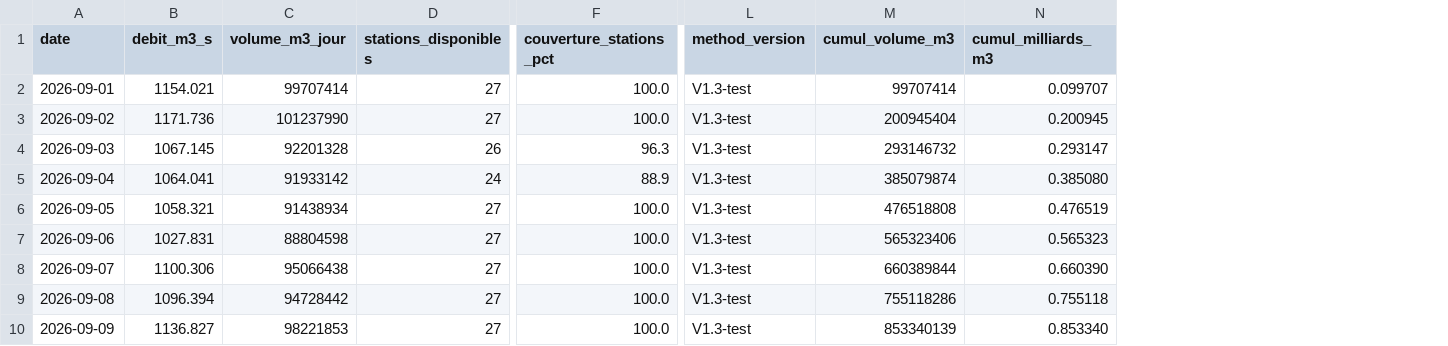
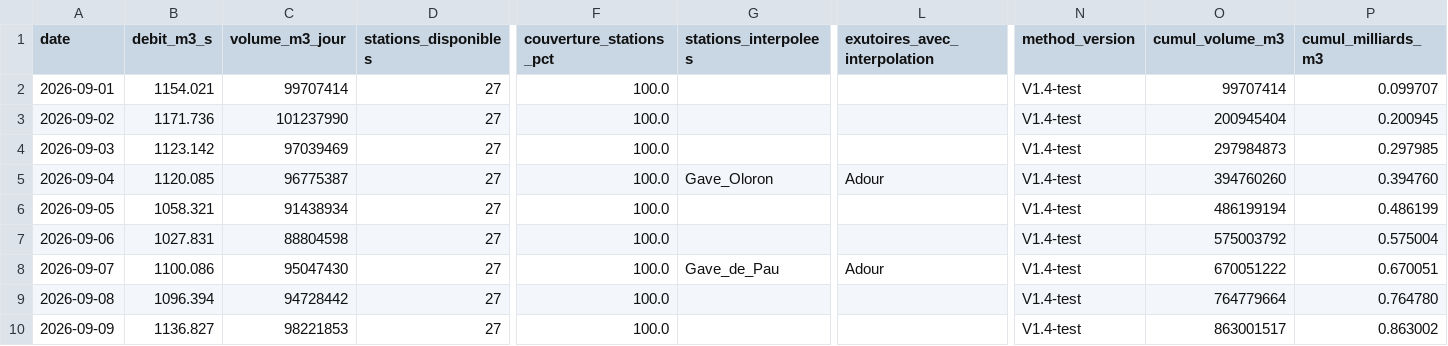
Before and after one commit to Franck222-cody/Compteur-eau-france-test, a CSV file: data_v1/historique_v1.csv, drawn as a sheet; only a part is shown, gaps mark what is left out; addresses are those after the commit; the diff covers the shown part only; the diff names each change by its address in the sheet, - before the commit and + after, or states it on an @@ line.

```diff
--- a/data_v1/historique_v1.csv
+++ b/data_v1/historique_v1.csv
+column G (stations_interpolees), rows 5-8: Gave_Oloron |  |  | Gave_de_Pau
+column L (exutoires_avec_interpolation), rows 5-8: Adour |  |  | Adour
-N2:N10 (method_version): V1.3-test
+N2:N10 (method_version): V1.4-test
-B4 (debit_m3_s): 1067.145
+B4 (debit_m3_s): 1123.142
-C4 (volume_m3_jour): 92201328
+C4 (volume_m3_jour): 97039469
-D4 (stations_disponibles): 26
+D4 (stations_disponibles): 27
-F4 (couverture_stations_pct): 96.3
+F4 (couverture_stations_pct): 100.0
-O4 (cumul_volume_m3): 293146732
+O4 (cumul_volume_m3): 297984873
-P4 (cumul_milliards_m3): 0.293147
+P4 (cumul_milliards_m3): 0.297985
-B5 (debit_m3_s): 1064.041
+B5 (debit_m3_s): 1120.085
-C5 (volume_m3_jour): 91933142
+C5 (volume_m3_jour): 96775387
-D5 (stations_disponibles): 24
+D5 (stations_disponibles): 27
-F5 (couverture_stations_pct): 88.9
+F5 (couverture_stations_pct): 100.0
-O5 (cumul_volume_m3): 385079874
+O5 (cumul_volume_m3): 394760260
-P5 (cumul_milliards_m3): 0.385080
+P5 (cumul_milliards_m3): 0.394760
-O6 (cumul_volume_m3): 476518808
+O6 (cumul_volume_m3): 486199194
-P6 (cumul_milliards_m3): 0.476519
+P6 (cumul_milliards_m3): 0.486199
-O7 (cumul_volume_m3): 565323406
+O7 (cumul_volume_m3): 575003792
-P7 (cumul_milliards_m3): 0.565323
+P7 (cumul_milliards_m3): 0.575004
-B8 (debit_m3_s): 1100.306
+B8 (debit_m3_s): 1100.086
-C8 (volume_m3_jour): 95066438
+C8 (volume_m3_jour): 95047430
-O8 (cumul_volume_m3): 660389844
+O8 (cumul_volume_m3): 670051222
-P8 (cumul_milliards_m3): 0.660390
+P8 (cumul_milliards_m3): 0.670051
-O9 (cumul_volume_m3): 755118286
+O9 (cumul_volume_m3): 764779664
-P9 (cumul_milliards_m3): 0.755118
+P9 (cumul_milliards_m3): 0.764780
-O10 (cumul_volume_m3): 853340139
+O10 (cumul_volume_m3): 863001517
-P10 (cumul_milliards_m3): 0.853340
+P10 (cumul_milliards_m3): 0.863002
```
Also changed, not shown: 8 edited cells elsewhere in this file, 1 other file.
